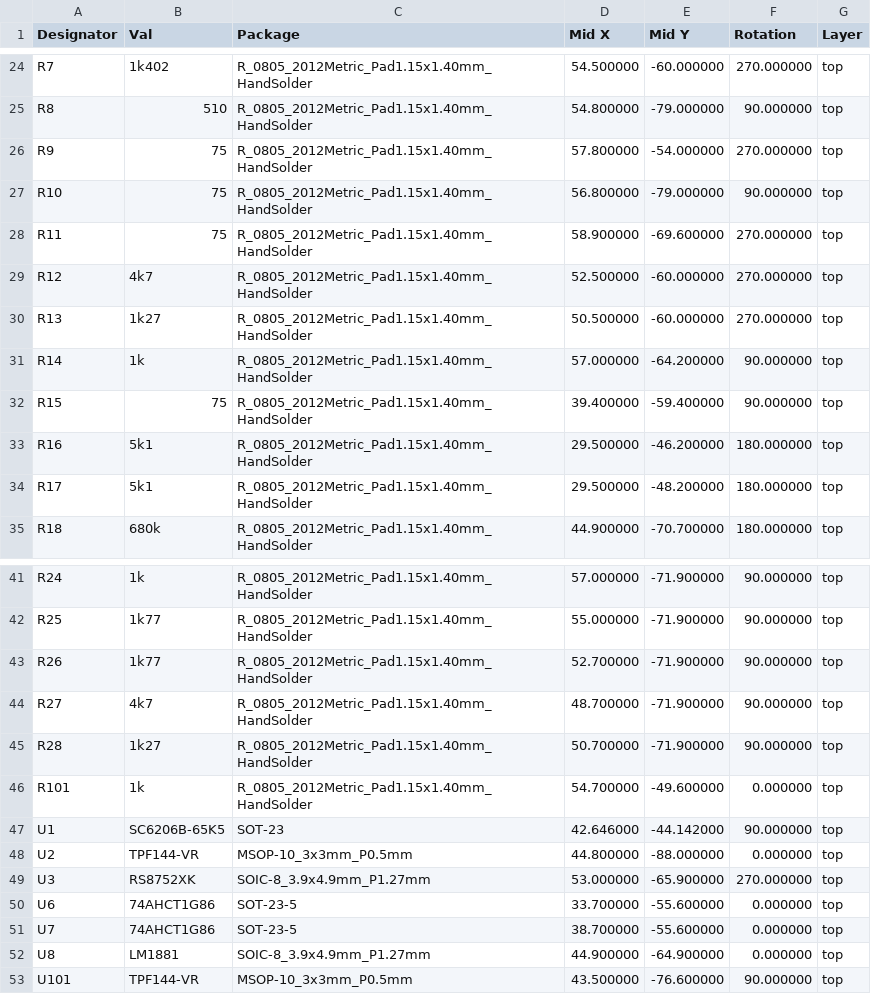
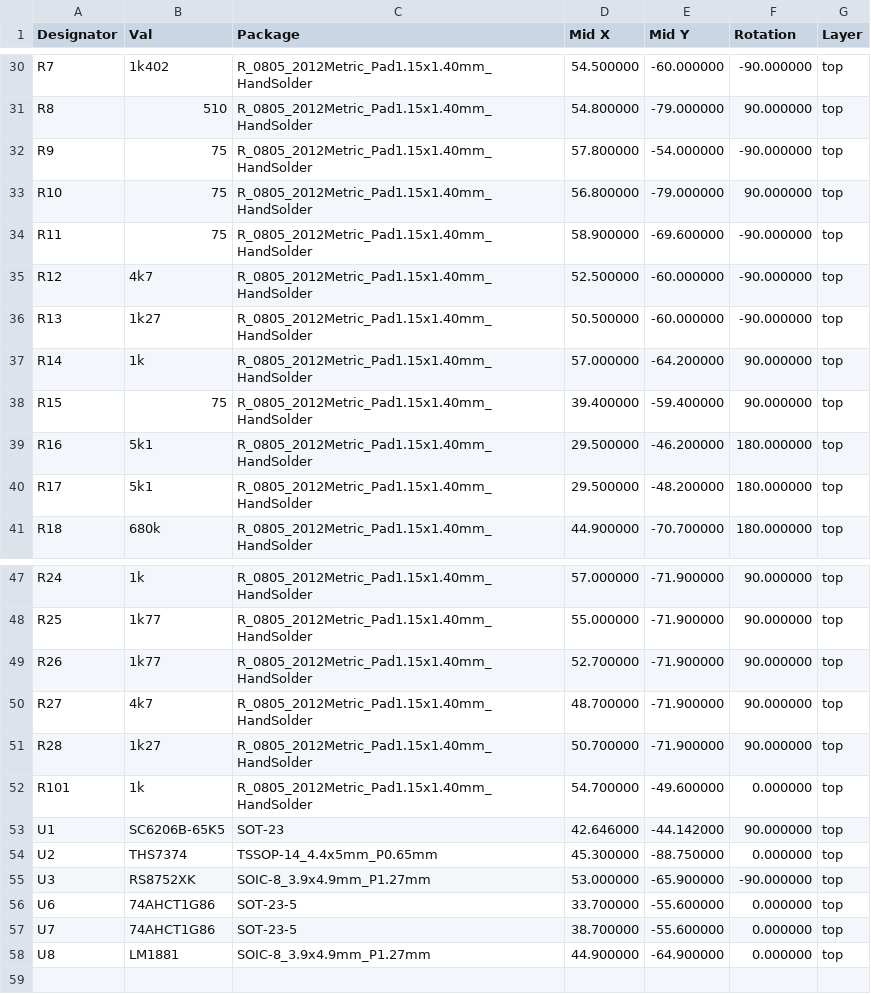
Before and after one commit to jamvanderloeff/RGB-to-component, a CSV file: gerbs-single/RGB-to-component-top-pos.csv, drawn as a sheet; only a part is shown, gaps mark what is left out; the diff covers the shown part only.

```diff
--- a/gerbs-single/RGB-to-component-top-pos.csv
+++ b/gerbs-single/RGB-to-component-top-pos.csv
@@ -24,8 +30,8 @@ Designator,Val,Package,Mid X,Mid Y,Rotation,Layer
-"R7","1k402","R_0805_2012Metric_Pad1.15x1.40mm_HandSolder",54.500000,-60.000000,270.000000,top
+"R7","1k402","R_0805_2012Metric_Pad1.15x1.40mm_HandSolder",54.500000,-60.000000,-90.000000,top
 "R8","510","R_0805_2012Metric_Pad1.15x1.40mm_HandSolder",54.800000,-79.000000,90.000000,top
-"R9","75","R_0805_2012Metric_Pad1.15x1.40mm_HandSolder",57.800000,-54.000000,270.000000,top
+"R9","75","R_0805_2012Metric_Pad1.15x1.40mm_HandSolder",57.800000,-54.000000,-90.000000,top
 "R10","75","R_0805_2012Metric_Pad1.15x1.40mm_HandSolder",56.800000,-79.000000,90.000000,top
-"R11","75","R_0805_2012Metric_Pad1.15x1.40mm_HandSolder",58.900000,-69.600000,270.000000,top
-"R12","4k7","R_0805_2012Metric_Pad1.15x1.40mm_HandSolder",52.500000,-60.000000,270.000000,top
-"R13","1k27","R_0805_2012Metric_Pad1.15x1.40mm_HandSolder",50.500000,-60.000000,270.000000,top
+"R11","75","R_0805_2012Metric_Pad1.15x1.40mm_HandSolder",58.900000,-69.600000,-90.000000,top
+"R12","4k7","R_0805_2012Metric_Pad1.15x1.40mm_HandSolder",52.500000,-60.000000,-90.000000,top
+"R13","1k27","R_0805_2012Metric_Pad1.15x1.40mm_HandSolder",50.500000,-60.000000,-90.000000,top
 "R14","1k","R_0805_2012Metric_Pad1.15x1.40mm_HandSolder",57.000000,-64.200000,90.000000,top
@@ -47,4 +53,4 @@ Designator,Val,Package,Mid X,Mid Y,Rotation,Layer
 "U1","SC6206B-65K5","SOT-23",42.646000,-44.142000,90.000000,top
-"U2","TPF144-VR","MSOP-10_3x3mm_P0.5mm",44.800000,-88.000000,0.000000,top
-"U3","RS8752XK","SOIC-8_3.9x4.9mm_P1.27mm",53.000000,-65.900000,270.000000,top
+"U2","THS7374","TSSOP-14_4.4x5mm_P0.65mm",45.300000,-88.750000,0.000000,top
+"U3","RS8752XK","SOIC-8_3.9x4.9mm_P1.27mm",53.000000,-65.900000,-90.000000,top
 "U6","74AHCT1G86","SOT-23-5",33.700000,-55.600000,0.000000,top
@@ -52,2 +58 @@ Designator,Val,Package,Mid X,Mid Y,Rotation,Layer
 "U8","LM1881","SOIC-8_3.9x4.9mm_P1.27mm",44.900000,-64.900000,0.000000,top
-"U101","TPF144-VR","MSOP-10_3x3mm_P0.5mm",43.500000,-76.600000,90.000000,top
```
Also changed, not shown: 6 added rows and 15 edited cells elsewhere in this file, RGB-to-component.csv, 14 other files.
